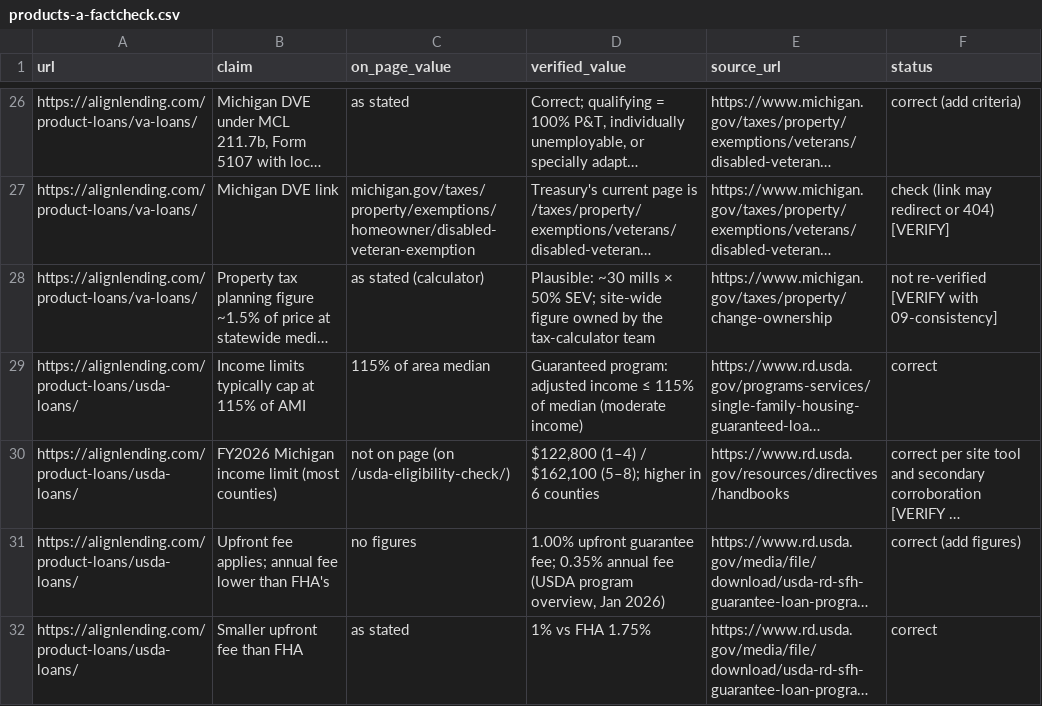
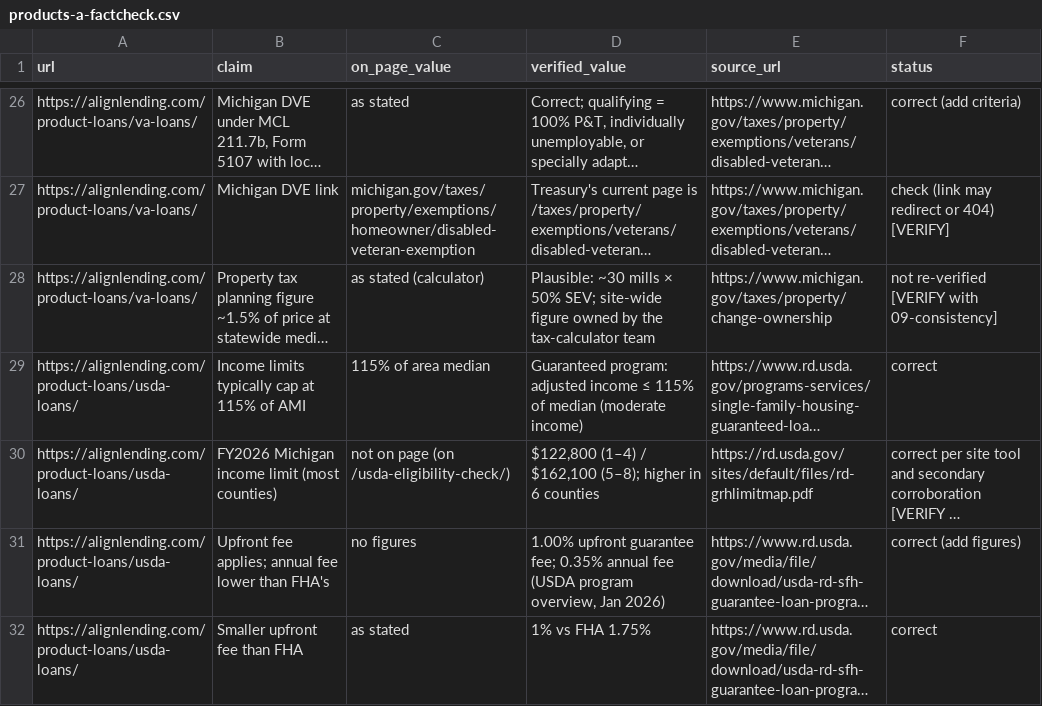
Before and after one commit to tshelton925/branch-boost-builder, a CSV file: alignlending-seo-audit/03-core-pages/products-a-factcheck.csv, drawn as a sheet; only a part is shown, gaps mark what is left out; long unchanged cells end in …; the diff covers the shown part only; the diff names each change by its address in the sheet, - before the commit and + after, or states it on an @@ line.

```diff
--- a/alignlending-seo-audit/03-core-pages/products-a-factcheck.csv
+++ b/alignlending-seo-audit/03-core-pages/products-a-factcheck.csv
-E30 (source_url): https://www.rd.usda.gov/resources/directives/handbooks
+E30 (source_url): https://rd.usda.gov/sites/default/files/rd-grhlimitmap.pdf
```
Also changed, not shown: 8 edited cells elsewhere in this file, alignlending-seo-audit/03-core-pages/products-a-changes.csv, alignlending-seo-audit/03-core-pages/refinance-home-trust-changes.csv, 9 other files.
